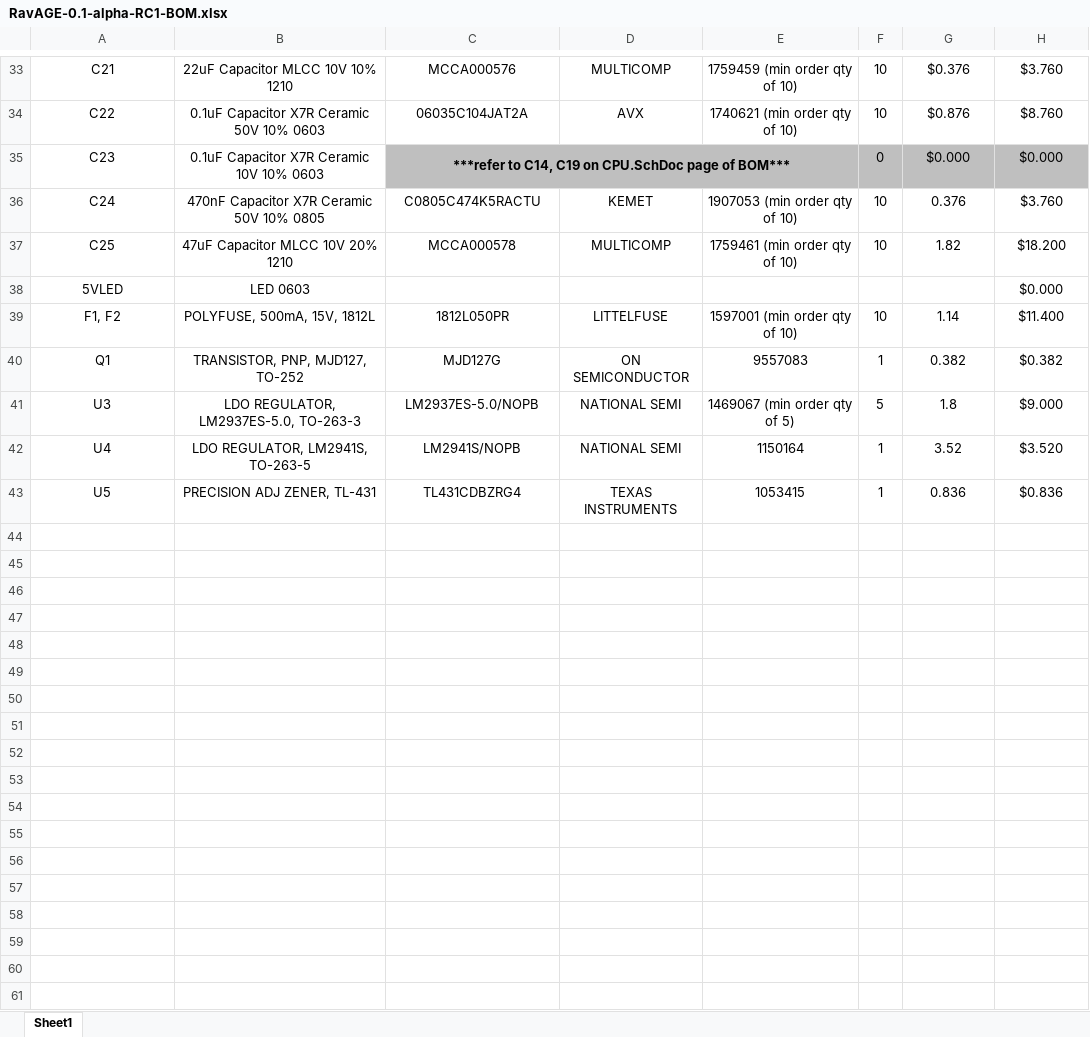
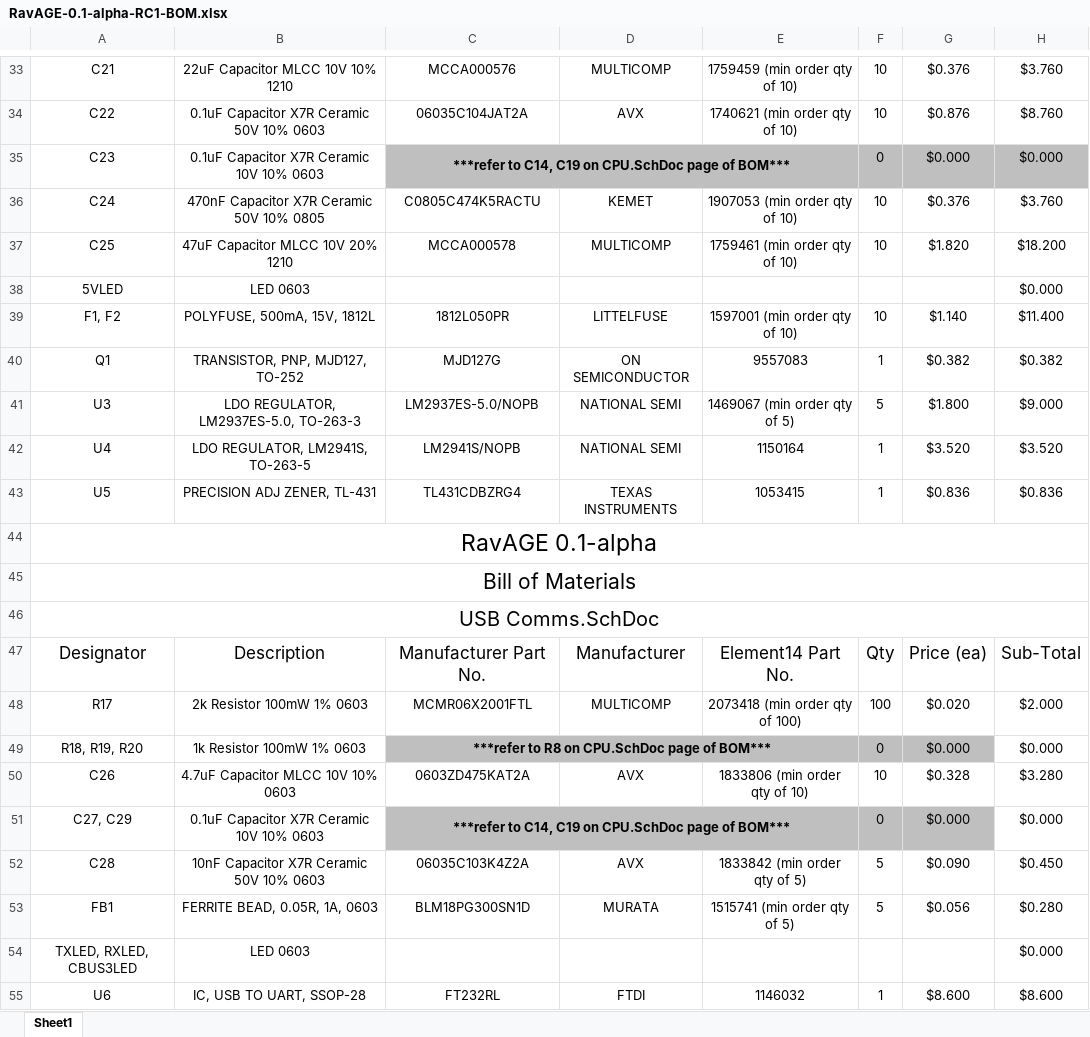
Before and after one commit to dvisser-zz/Ravage, an Excel workbook: RavAGE-0.1-alpha-RC1-BOM.xlsx, sheet Sheet1, drawn as a sheet; only a part is shown, gaps mark what is left out; values as stored, in another font and other column widths than the file's, no borders; the diff covers the shown part only; the diff names each change by its address in the sheet, - before the commit and + after, or states it on an @@ line.

Commit message:
Updated BOM to contain USB Comms and RS232 Comms component information.

```diff
--- a/RavAGE-0.1-alpha-RC1-BOM.xlsx (sheet Sheet1)
+++ b/RavAGE-0.1-alpha-RC1-BOM.xlsx (sheet Sheet1)
-G36: 0.376
+G36: $0.376
-G37: 1.82
+G37: $1.820
-G39: 1.14
+G39: $1.140
-G40: 0.382
+G40: $0.382
-G41: 1.8
+G41: $1.800
-G42: 3.52
+G42: $3.520
-G43: 0.836
+G43: $0.836
+row 44: RavAGE 0.1-alpha
+row 45: Bill of Materials
+row 46: USB Comms.SchDoc
+row 47: Designator | Description | Manufacturer Part No. | Manufacturer | Element14 Part No. | Qty | Price (ea) | Sub-Total
+row 48: R17 | 2k Resistor 100mW 1% 0603 | MCMR06X2001FTL | MULTICOMP | 2073418 (min order qty of 100) | 100 | $0.020 | $2.000
+row 49: R18, R19, R20 | 1k Resistor 100mW 1% 0603 | ***refer to R8 on CPU.SchDoc page of BOM*** |  |  | 0 | $0.000 | $0.000
+row 50: C26 | 4.7uF Capacitor MLCC 10V 10% 0603 | 0603ZD475KAT2A | AVX | 1833806 (min order qty of 10) | 10 | $0.328 | $3.280
+row 51: C27, C29 | 0.1uF Capacitor X7R Ceramic 10V 10% 0603 | ***refer to C14, C19 on CPU.SchDoc page of BOM*** |  |  | 0 | $0.000 | $0.000
+row 52: C28 | 10nF Capacitor X7R Ceramic 50V 10% 0603 | 06035C103K4Z2A | AVX | 1833842 (min order qty of 5) | 5 | $0.090 | $0.450
+row 53: FB1 | FERRITE BEAD, 0.05R, 1A, 0603 | BLM18PG300SN1D | MURATA | 1515741 (min order qty of 5) | 5 | $0.056 | $0.280
+row 54: TXLED, RXLED, CBUS3LED | LED 0603 |  |  |  |  |  | $0.000
+row 55: U6 | IC, USB TO UART, SSOP-28 | FT232RL | FTDI | 1146032 | 1 | $8.600 | $8.600
```
Also changed, not shown: 28 added rows and 1 edited cell elsewhere in this sheet, 1 other file.
